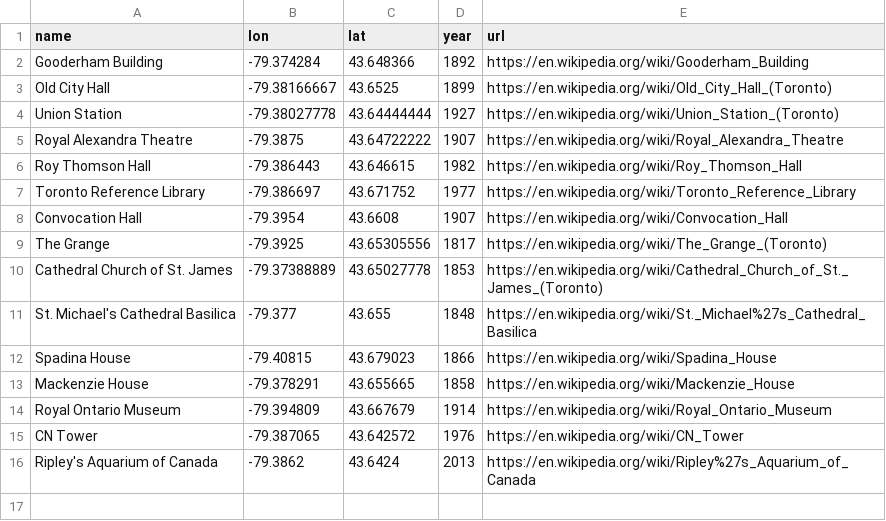
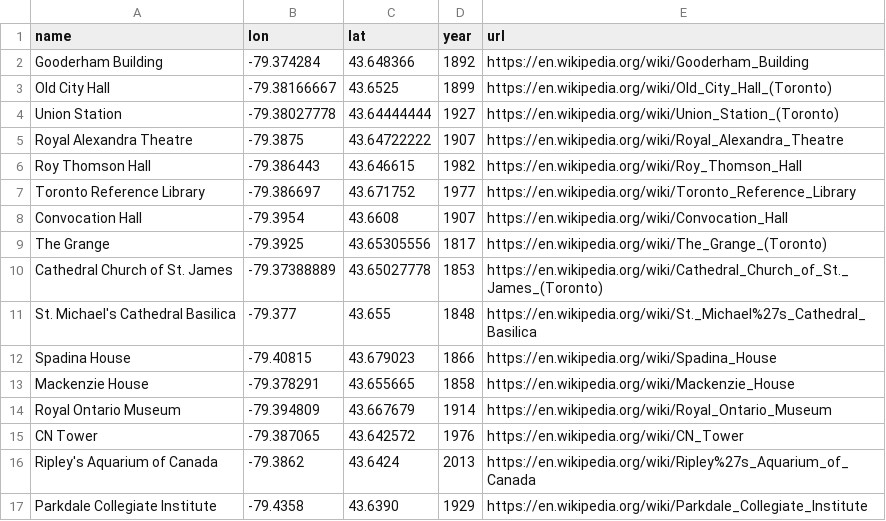
Before and after one commit to andreas-duess/toronto-through-time, a CSV file: data/manual/landmarks.csv, drawn as a sheet.

```diff
--- a/data/manual/landmarks.csv
+++ b/data/manual/landmarks.csv
@@ -16 +16,2 @@ CN Tower,-79.387065,43.642572,1976,https://en.wikipedia.org/wiki/CN_Tower
 Ripley's Aquarium of Canada,-79.3862,43.6424,2013,https://en.wikipedia.org/wiki/Ripley%27s_Aquarium_of_Canada
+Parkdale Collegiate Institute,-79.4358,43.6390,1929,https://en.wikipedia.org/wiki/Parkdale_Collegiate_Institute
```
Also changed, not shown: 22 other files.
